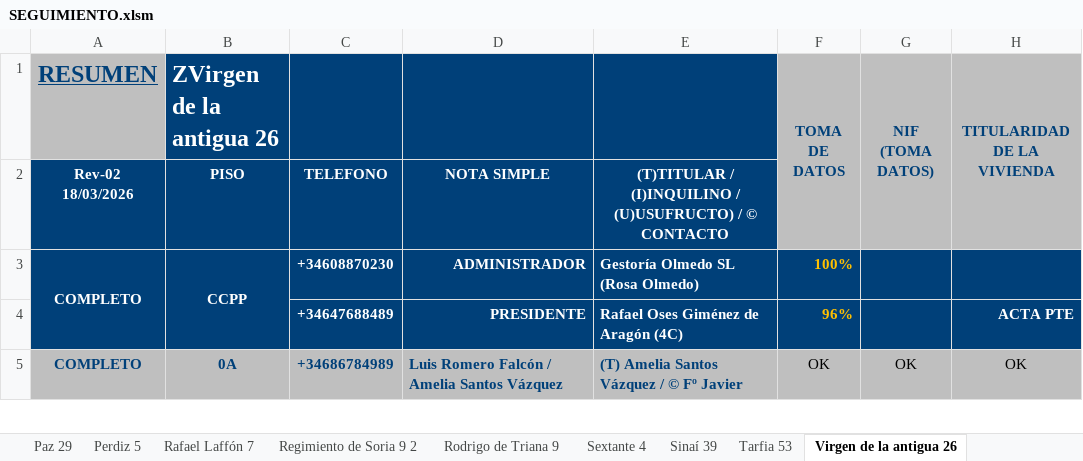
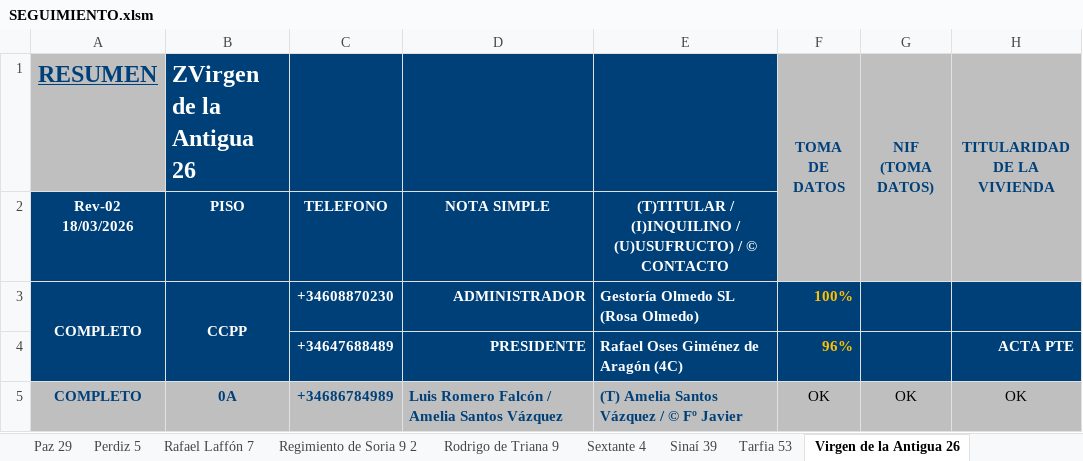
Before and after one commit to Alber-u/araujo-bot, an Excel workbook: SEGUIMIENTO.xlsm, sheet Virgen de la Antigua 26, drawn as a sheet; only a part is shown; values as stored, in another font and other column widths than the file's, no borders; conditional formats not drawn; the diff names each change by its address in the sheet, - before the commit and + after, or states it on an @@ line.

```diff
--- a/SEGUIMIENTO.xlsm (sheet Virgen de la Antigua 26)
+++ b/SEGUIMIENTO.xlsm (sheet Virgen de la Antigua 26)
-sheet tab: Virgen de la antigua 26
+sheet tab: Virgen de la Antigua 26
-B1: ZVirgen de la antigua 26
+B1: ZVirgen de la Antigua 26
```
Also changed, not shown: sheet 1-RESUMEN, sheet Moncayo 6, sheet Abogado Rafael Medina 1-06, sheet Diego Puerta 5-38, sheet Diego Puerta 5-39, sheet Alberche 17, 1 more sheet, formulas that keep their value, 11 other files.
